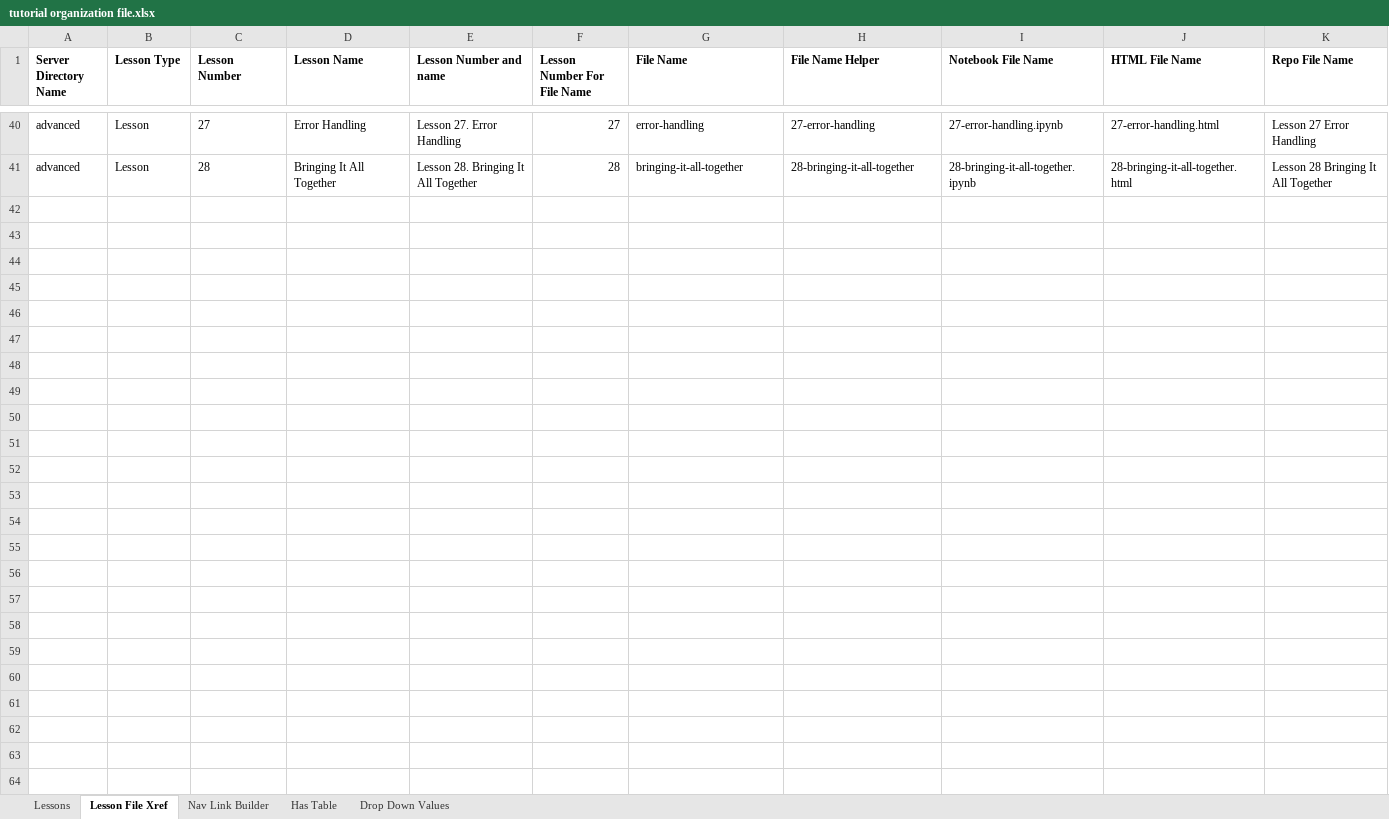
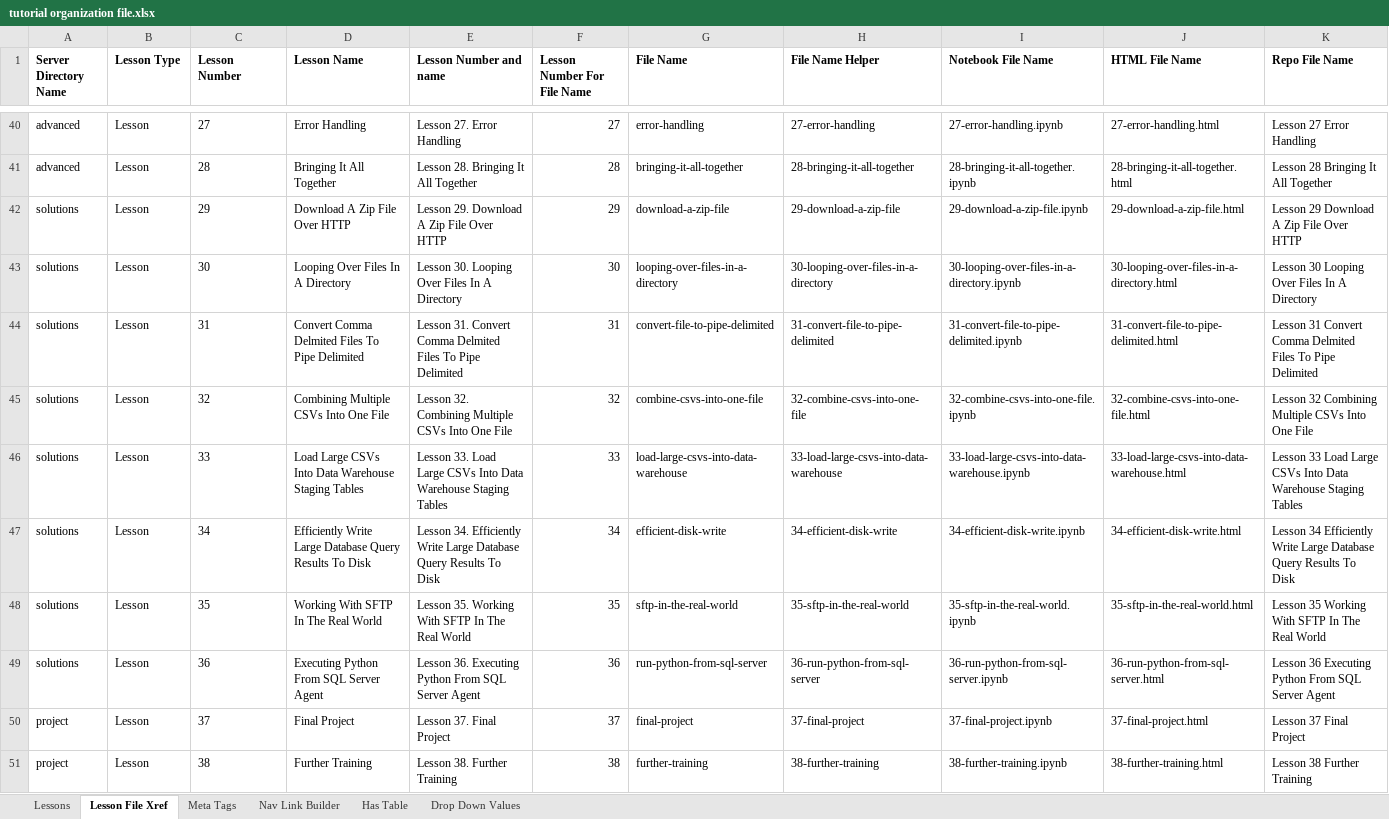
Before and after one commit to BobLovesData/code-tutorials, an Excel workbook: python/tutorial organization file.xlsx, sheet Lesson File Xref, drawn as a sheet; only a part is shown, gaps mark what is left out; values as stored, in another font and other column widths than the file's, no borders; rows hold the shown columns only; the diff covers the shown part only; the diff names each change by its address in the sheet, - before the commit and + after, or states it on an @@ line.

```diff
--- a/python/tutorial organization file.xlsx (sheet Lesson File Xref)
+++ b/python/tutorial organization file.xlsx (sheet Lesson File Xref)
+sheet tab: Meta Tags
@@ row 42 unhidden: solutions | Lesson | 29 | Download A Zip File Over HTTP | Lesson 29. Download A Zip File Over HTTP | 29 | download-a-zip-file | 29-download-a-zip-file | 29-download-a-zip-file.ipynb | 29-download-a-zip-file.html | Lesson 29 Download A Zip File Over HTTP @@
@@ row 43 unhidden: solutions | Lesson | 30 | Looping Over Files In A Directory | Lesson 30. Looping Over Files In A Directory | 30 | looping-over-files-in-a-directory | 30-looping-over-files-in-a-directory | 30-looping-over-files-in-a-directory.ipynb | 30-looping-over-files-in-a-directory.html | Lesson 30 Looping Over Files In A Directory @@
@@ row 44 unhidden: solutions | Lesson | 31 | Convert Comma Delmited Files To Pipe Delimited | Lesson 31. Convert Comma Delmited Files To Pipe Delimited | 31 | convert-file-to-pipe-delimited | 31-convert-file-to-pipe-delimited | 31-convert-file-to-pipe-delimited.ipynb | 31-convert-file-to-pipe-delimited.html | Lesson 31 Convert Comma Delmited Files To Pipe Delimited @@
@@ row 45 unhidden: solutions | Lesson | 32 | Combining Multiple CSVs Into One File | Lesson 32. Combining Multiple CSVs Into One File | 32 | combine-csvs-into-one-file | 32-combine-csvs-into-one-file | 32-combine-csvs-into-one-file.ipynb | 32-combine-csvs-into-one-file.html | Lesson 32 Combining Multiple CSVs Into One File @@
@@ row 46 unhidden: solutions | Lesson | 33 | Load Large CSVs Into Data Warehouse Staging Tables | Lesson 33. Load Large CSVs Into Data Warehouse Staging Tables | 33 | load-large-csvs-into-data-warehouse | 33-load-large-csvs-into-data-warehouse | 33-load-large-csvs-into-data-warehouse.ipynb | 33-load-large-csvs-into-data-warehouse.html | Lesson 33 Load Large CSVs Into Data Warehouse Staging Tables @@
@@ row 47 unhidden: solutions | Lesson | 34 | Efficiently Write Large Database Query Results To Disk | Lesson 34. Efficiently Write Large Database Query Results To Disk | 34 | efficient-disk-write | 34-efficient-disk-write | 34-efficient-disk-write.ipynb | 34-efficient-disk-write.html | Lesson 34 Efficiently Write Large Database Query Results To Disk @@
@@ row 48 unhidden: solutions | Lesson | 35 | Working With SFTP In The Real World | Lesson 35. Working With SFTP In The Real World | 35 | sftp-in-the-real-world | 35-sftp-in-the-real-world | 35-sftp-in-the-real-world.ipynb | 35-sftp-in-the-real-world.html | Lesson 35 Working With SFTP In The Real World @@
@@ row 49 unhidden: solutions | Lesson | 36 | Executing Python From SQL Server Agent | Lesson 36. Executing Python From SQL Server Agent | 36 | run-python-from-sql-server | 36-run-python-from-sql-server | 36-run-python-from-sql-server.ipynb | 36-run-python-from-sql-server.html | Lesson 36 Executing Python From SQL Server Agent @@
@@ row 50 unhidden: project | Lesson | 37 | Final Project | Lesson 37. Final Project | 37 | final-project | 37-final-project | 37-final-project.ipynb | 37-final-project.html | Lesson 37 Final Project @@
@@ row 51 unhidden: project | Lesson | 38 | Further Training | Lesson 38. Further Training | 38 | further-training | 38-further-training | 38-further-training.ipynb | 38-further-training.html | Lesson 38 Further Training @@
```
Also changed, not shown: 12 added rows and 16 hidden or unhidden rows elsewhere in this sheet, sheet Nav Link Builder, hidden cells, transact-sql/t-sql tutorial organization file.xlsx, 19 other files.
